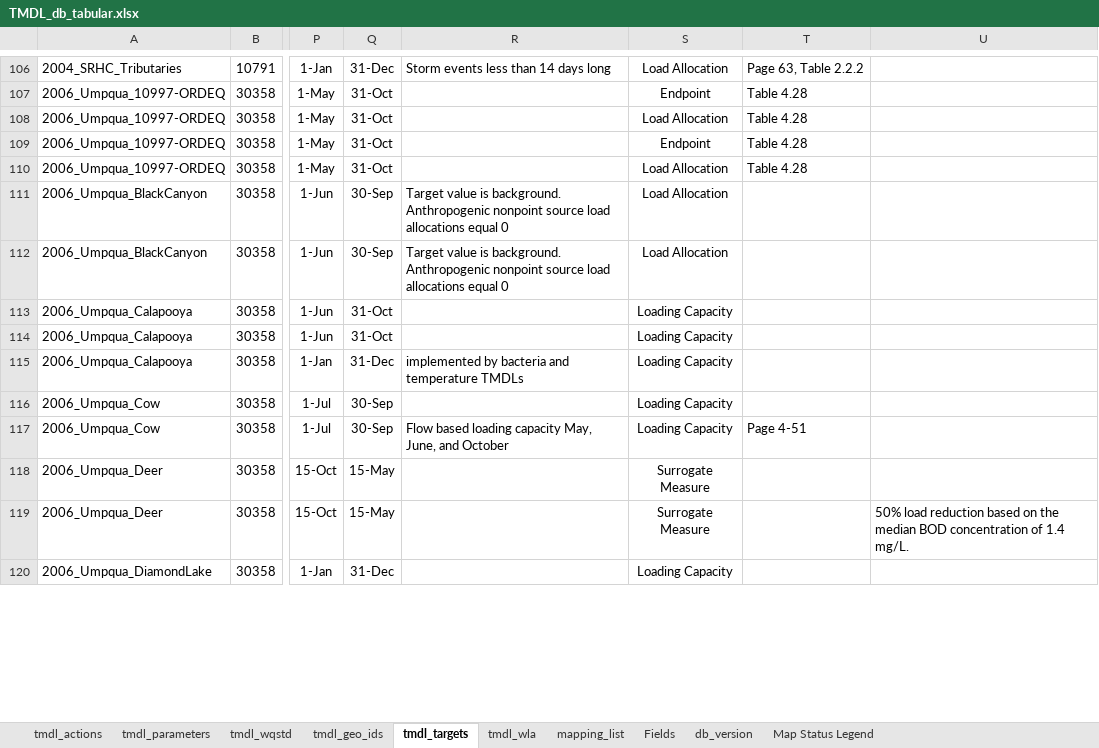
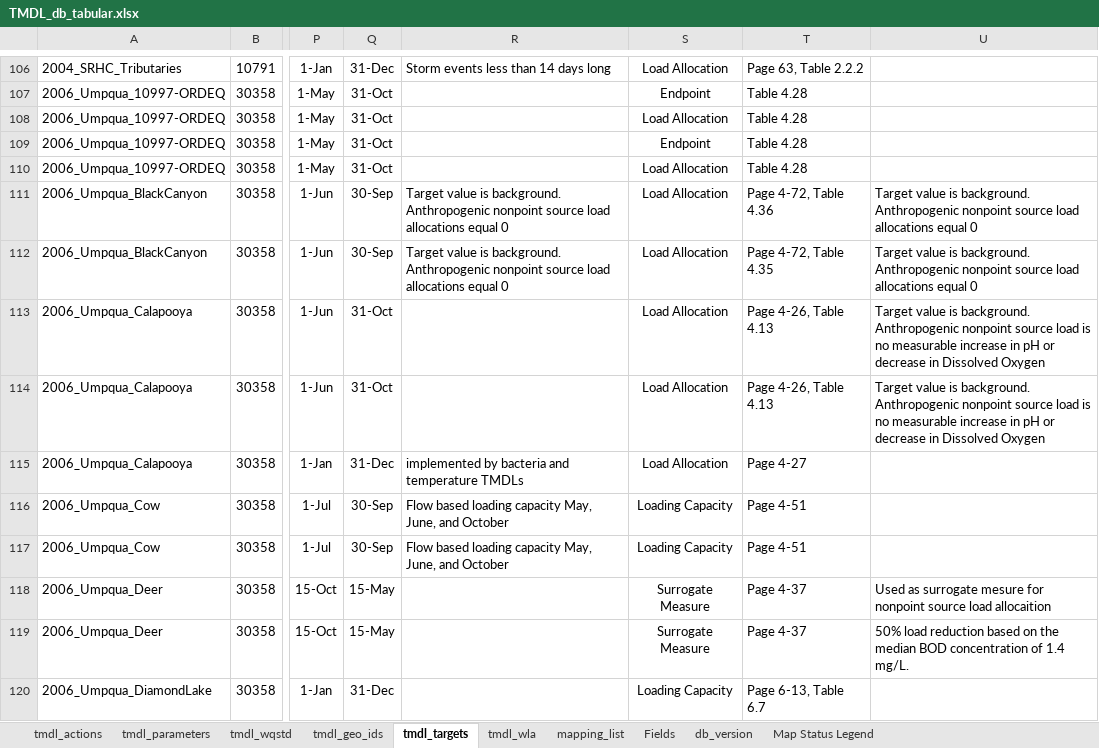
Before and after one commit to DEQrmichie/odeqtmdl, an Excel workbook: data_raw/TMDL_db_tabular.xlsx, sheet tmdl_targets, drawn as a sheet; only a part is shown, gaps mark what is left out; values as stored, in another font and other column widths than the file's, no borders; the diff covers the shown part only; the diff names each change by its address in the sheet, - before the commit and + after, or states it on an @@ line.

Commit message:
Update TMDL_db_tabular.xlsx

```diff
--- a/data_raw/TMDL_db_tabular.xlsx (sheet tmdl_targets)
+++ b/data_raw/TMDL_db_tabular.xlsx (sheet tmdl_targets)
-T111: (empty)
+T111: Page 4-72, Table 4.36
-U111:U112: (empty)
+U111:U112: Target value is background. Anthropogenic nonpoint source load allocations equal 0
-T112: (empty)
+T112: Page 4-72, Table 4.35
-S113:S115: Loading Capacity
+S113:S115: Load Allocation
-T113:T114: (empty)
+T113:T114: Page 4-26, Table 4.13
-U113:U114: (empty)
+U113:U114: Target value is background. Anthropogenic nonpoint source load is no measurable increase in pH or decrease in Dissolved Oxygen
-T115: (empty)
+T115: Page 4-27
-R116: (empty)
+R116: Flow based loading capacity May, June, and October
-T116: (empty)
+T116: Page 4-51
-T118:T119: (empty)
+T118:T119: Page 4-37
-U118: (empty)
+U118: Used as surrogate mesure for nonpoint source load allocaition
-T120: (empty)
+T120: Page 6-13, Table 6.7
```
Also changed, not shown: 18 edited cells elsewhere in this sheet, sheet tmdl_wla, sheet db_version.
